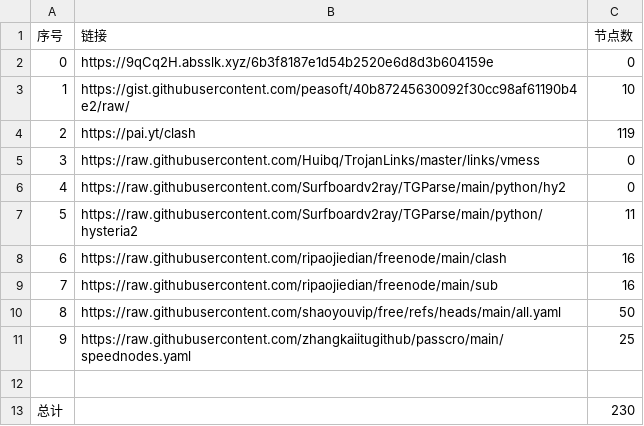
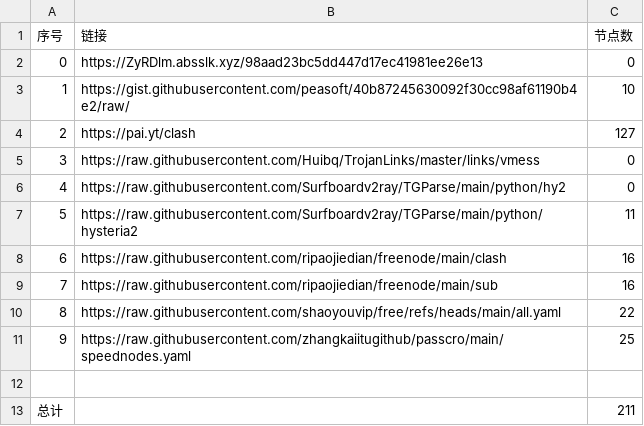
Before and after one commit to lukea99/nwalls, a CSV file: list_result.csv, drawn as a sheet.

```diff
--- a/list_result.csv
+++ b/list_result.csv
@@ -1,5 +1,5 @@
 序号,链接,节点数
-0,https://9qCq2H.absslk.xyz/6b3f8187e1d54b2520e6d8d3b604159e,0
+0,https://ZyRDlm.absslk.xyz/98aad23bc5dd447d17ec41981ee26e13,0
 1,https://gist.githubusercontent.com/peasoft/40b87245630092f30cc98af61190b4e2/raw/,10
-2,https://pai.yt/clash,119
+2,https://pai.yt/clash,127
 3,https://raw.githubusercontent.com/Huibq/TrojanLinks/master/links/vmess,0
@@ -9,5 +9,5 @@
 7,https://raw.githubusercontent.com/ripaojiedian/freenode/main/sub,16
-8,https://raw.githubusercontent.com/shaoyouvip/free/refs/heads/main/all.yaml,50
+8,https://raw.githubusercontent.com/shaoyouvip/free/refs/heads/main/all.yaml,22
 9,https://raw.githubusercontent.com/zhangkaiitugithub/passcro/main/speednodes.yaml,25
 
-总计,,230
+总计,,211
```
Also changed, not shown: 31 other files.
